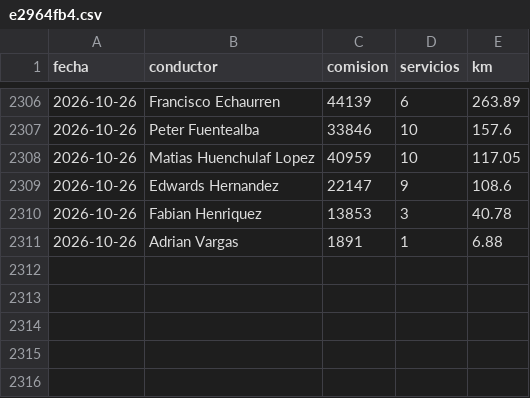
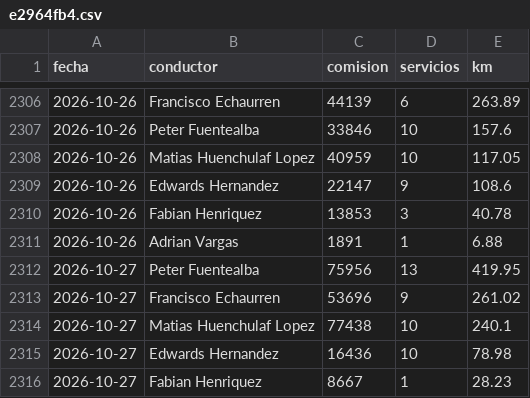
Before and after one commit to rubness007/qz-13a41abc58, a CSV file: e2964fb4.csv, drawn as a sheet; only a part is shown, gaps mark what is left out.

Commit message:
Reporte 2026-10-27

```diff
--- a/e2964fb4.csv
+++ b/e2964fb4.csv
@@ -2311 +2311,6 @@ fecha,conductor,comision,servicios,km
 2026-10-26,Adrian Vargas,1891,1,6.88
+2026-10-27,Peter Fuentealba,75956,13,419.95
+2026-10-27,Francisco Echaurren,53696,9,261.02
+2026-10-27,Matias Huenchulaf Lopez,77438,10,240.1
+2026-10-27,Edwards Hernandez,16436,10,78.98
+2026-10-27,Fabian Henriquez,8667,1,28.23
```
